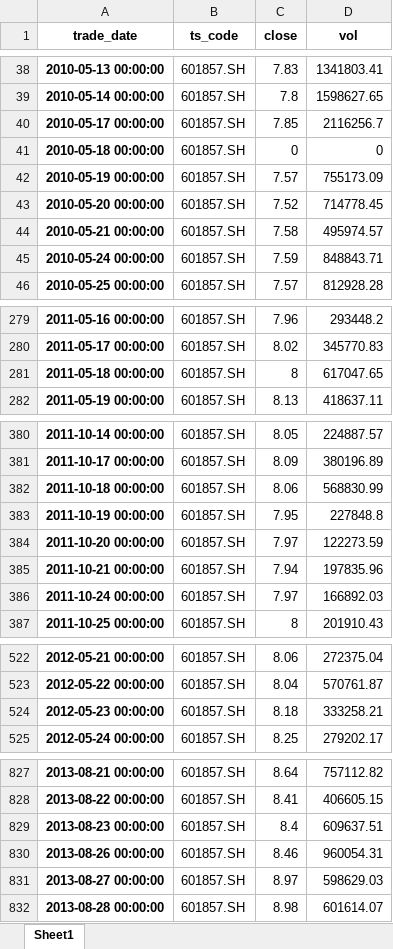
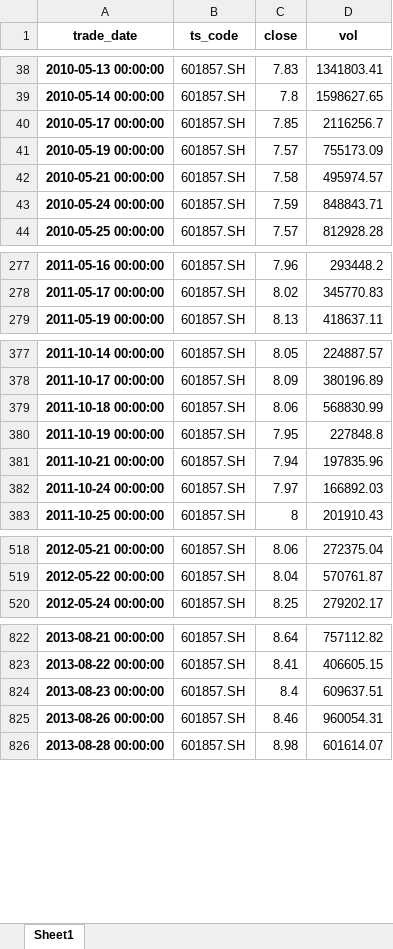
Before and after one commit to CherryCai03/systematic_final_project, an Excel workbook: sinopec.xlsx, sheet Sheet1, drawn as a sheet; only a part is shown, gaps mark what is left out; values as stored, in another font and other column widths than the file's, no borders; the diff names each change by its address in the sheet, - before the commit and + after, or states it on an @@ line.

```diff
--- a/sinopec.xlsx (sheet Sheet1)
+++ b/sinopec.xlsx (sheet Sheet1)
-row 41: 2010-05-18 00:00:00 | 601857.SH | 0 | 0
-row 43: 2010-05-20 00:00:00 | 601857.SH | 7.52 | 714778.45
-row 281: 2011-05-18 00:00:00 | 601857.SH | 8 | 617047.65
-row 384: 2011-10-20 00:00:00 | 601857.SH | 7.97 | 122273.59
-row 524: 2012-05-23 00:00:00 | 601857.SH | 8.18 | 333258.21
-row 831: 2013-08-27 00:00:00 | 601857.SH | 8.97 | 598629.03
```
Also changed, not shown: all_stock_close.xlsx, all_stock_volume.xlsx, 8 other files.
